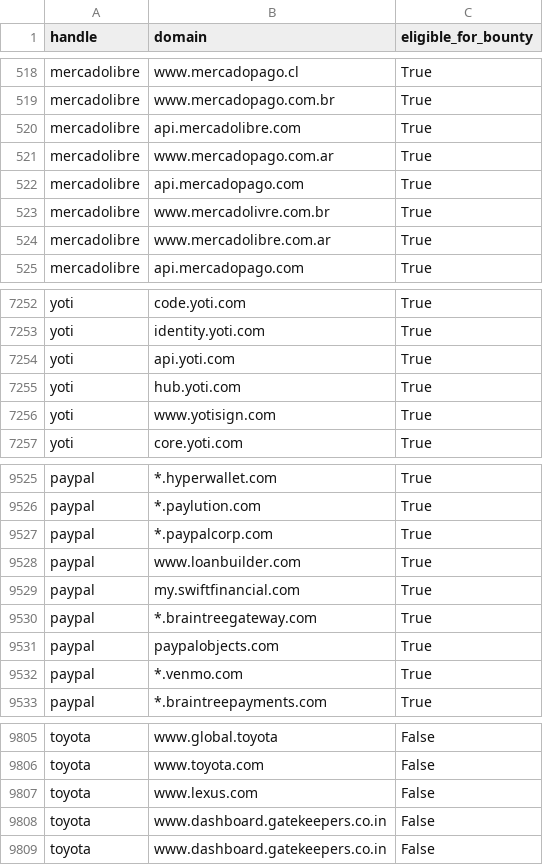
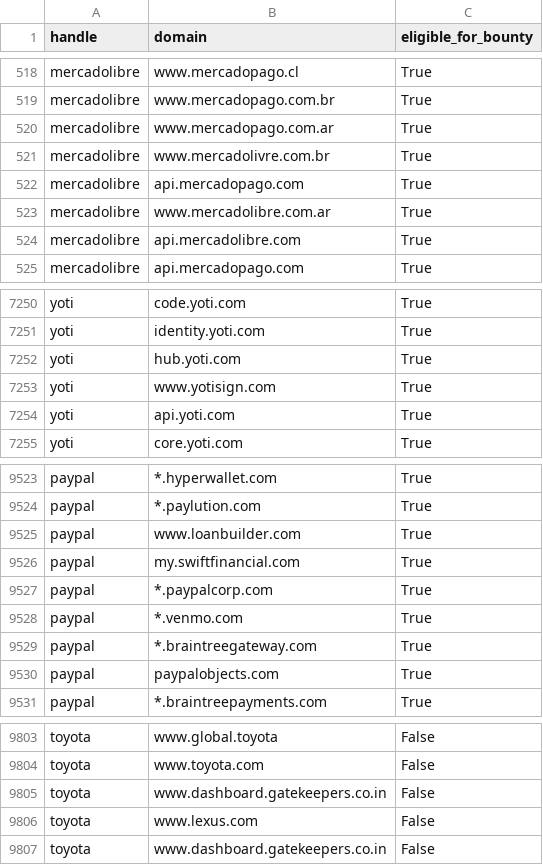
Before and after one commit to zhifana/h1domains, a CSV file: domains.csv, drawn as a sheet; only a part is shown, gaps mark what is left out; the diff covers the shown part only.

```diff
--- a/domains.csv
+++ b/domains.csv
@@ -519,7 +519,7 @@ mercadolibre,www.mercadopago.cl,True
 mercadolibre,www.mercadopago.com.br,True
-mercadolibre,api.mercadolibre.com,True
 mercadolibre,www.mercadopago.com.ar,True
-mercadolibre,api.mercadopago.com,True
 mercadolibre,www.mercadolivre.com.br,True
+mercadolibre,api.mercadopago.com,True
 mercadolibre,www.mercadolibre.com.ar,True
+mercadolibre,api.mercadolibre.com,True
 mercadolibre,api.mercadopago.com,True
@@ -7253,5 +7251,5 @@ yoti,code.yoti.com,True
 yoti,identity.yoti.com,True
-yoti,api.yoti.com,True
-yoti,hub.yoti.com,True
-yoti,www.yotisign.com,True
+yoti,hub.yoti.com,True
+yoti,www.yotisign.com,True
+yoti,api.yoti.com,True
 yoti,core.yoti.com,True
@@ -9526,8 +9524,8 @@ paypal,*.hyperwallet.com,True
 paypal,*.paylution.com,True
-paypal,*.paypalcorp.com,True
 paypal,www.loanbuilder.com,True
 paypal,my.swiftfinancial.com,True
+paypal,*.paypalcorp.com,True
+paypal,*.venmo.com,True
 paypal,*.braintreegateway.com,True
 paypal,paypalobjects.com,True
-paypal,*.venmo.com,True
 paypal,*.braintreepayments.com,True
@@ -9806,4 +9804,4 @@ toyota,www.global.toyota,False
 toyota,www.toyota.com,False
-toyota,www.lexus.com,False
-toyota,www.dashboard.gatekeepers.co.in,False
+toyota,www.dashboard.gatekeepers.co.in,False
+toyota,www.lexus.com,False
 toyota,www.dashboard.gatekeepers.co.in,False
```
Also changed, not shown: other rows of this file, 3 other files.
